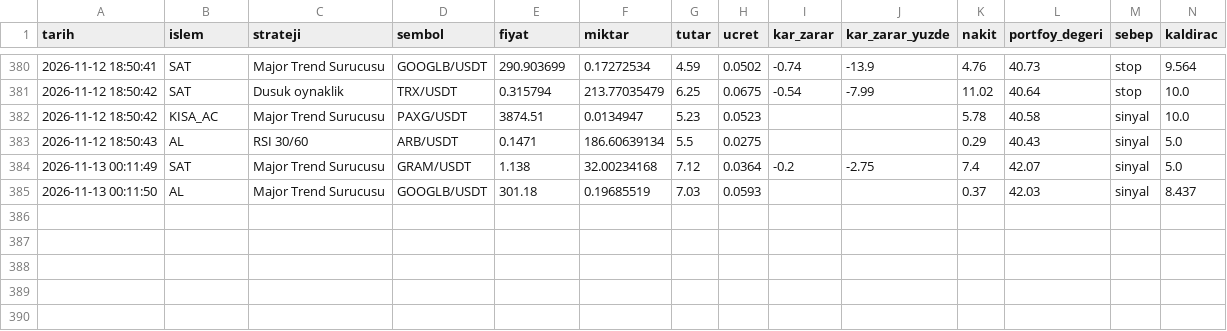
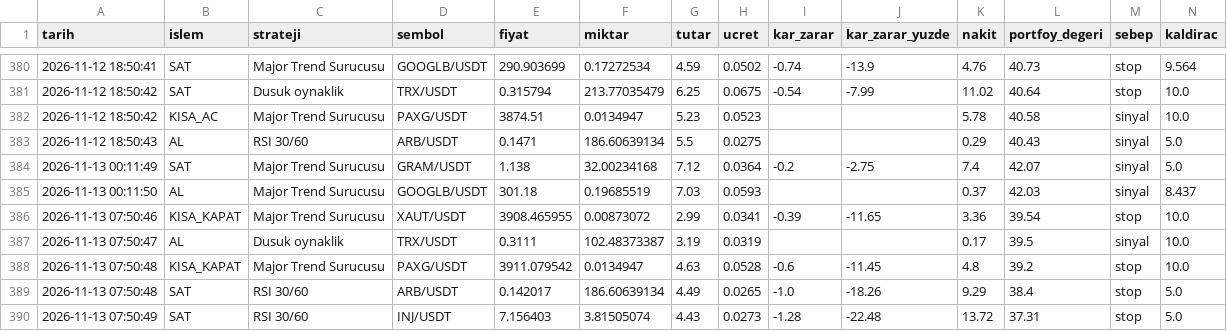
Before and after one commit to KaanBozogluIS/trade-ajani, a CSV file: kaan_trade_panel/cikti/sanal_trader/islemler.csv, drawn as a sheet; only a part is shown, gaps mark what is left out.

```diff
--- a/kaan_trade_panel/cikti/sanal_trader/islemler.csv
+++ b/kaan_trade_panel/cikti/sanal_trader/islemler.csv
@@ -385 +385,6 @@ tarih,islem,strateji,sembol,fiyat,miktar,tutar,ucret,kar_zarar,kar_zarar_yuzde,n
 2026-11-13 00:11:50,AL,Major Trend Surucusu,GOOGLB/USDT,301.18,0.19685519,7.03,0.0593,,,0.37,42.03,sinyal,8.437
+2026-11-13 07:50:46,KISA_KAPAT,Major Trend Surucusu,XAUT/USDT,3908.465955,0.00873072,2.99,0.0341,-0.39,-11.65,3.36,39.54,stop,10.0
+2026-11-13 07:50:47,AL,Dusuk oynaklik,TRX/USDT,0.3111,102.48373387,3.19,0.0319,,,0.17,39.5,sinyal,10.0
+2026-11-13 07:50:48,KISA_KAPAT,Major Trend Surucusu,PAXG/USDT,3911.079542,0.0134947,4.63,0.0528,-0.6,-11.45,4.8,39.2,stop,10.0
+2026-11-13 07:50:48,SAT,RSI 30/60,ARB/USDT,0.142017,186.60639134,4.49,0.0265,-1.0,-18.26,9.29,38.4,stop,5.0
+2026-11-13 07:50:49,SAT,RSI 30/60,INJ/USDT,7.156403,3.81505074,4.43,0.0273,-1.28,-22.48,13.72,37.31,stop,5.0
```
Also changed, not shown: 5 other files.
